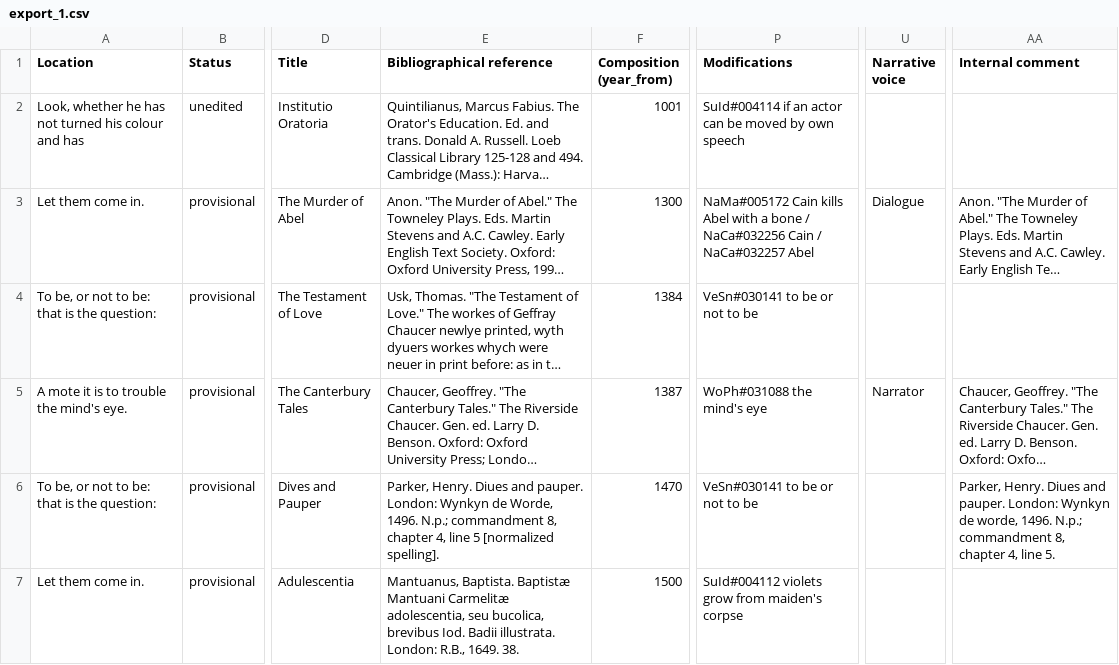
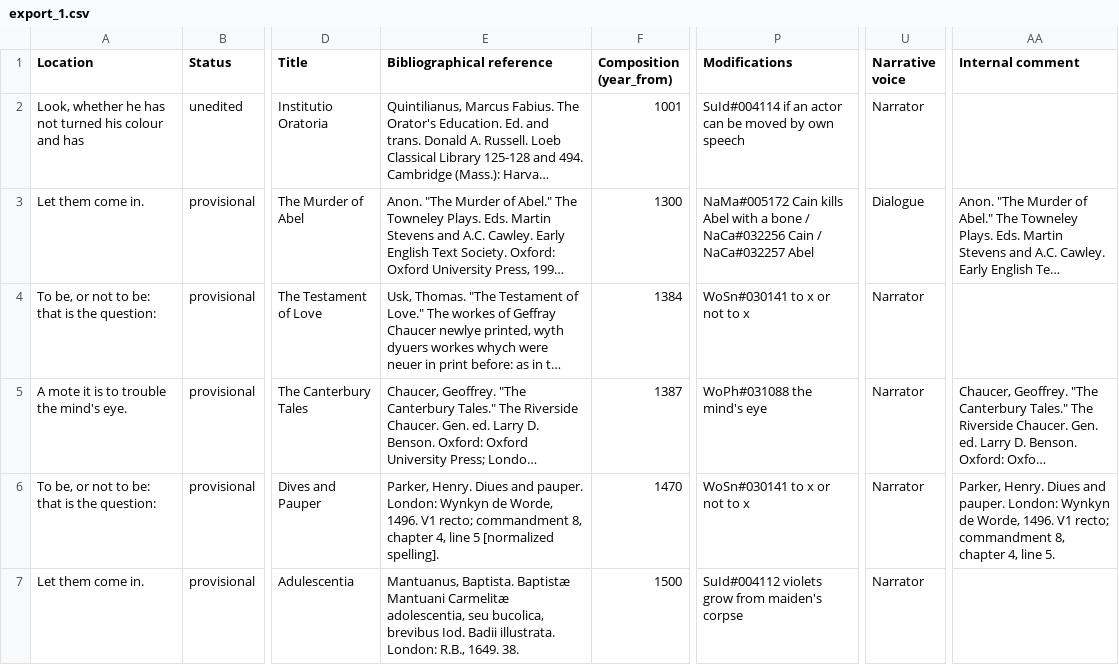
Before and after one commit to dhlab-basel/0826-wordweb-scripts, a CSV file: 01_prepare_scripts/csv/export_1.csv, drawn as a sheet; only a part is shown, gaps mark what is left out; long unchanged cells end in …; the diff covers the shown part only; the diff names each change by its address in the sheet, - before the commit and + after, or states it on an @@ line.

```diff
--- a/01_prepare_scripts/csv/export_1.csv
+++ b/01_prepare_scripts/csv/export_1.csv
-U2 (Narrative voice): (empty)
+U2 (Narrative voice): Narrator
-P4 (Modifications): VeSn#030141 to be or not to be
+P4 (Modifications): WoSn#030141 to x or not to x
-U4 (Narrative voice): (empty)
+U4 (Narrative voice): Narrator
-E6 (Bibliographical reference): …Worde, 1496. N.p.; commandment 8,…
+E6 (Bibliographical reference): …Worde, 1496. V1 recto; commandment 8,…
-P6 (Modifications): VeSn#030141 to be or not to be
+P6 (Modifications): WoSn#030141 to x or not to x
-U6:U7 (Narrative voice): (empty)
+U6:U7 (Narrative voice): Narrator
-AA6 (Internal comment): …Wynkyn de worde, 1496. N.p.; commandment 8,…
+AA6 (Internal comment): …Wynkyn de Worde, 1496. V1 recto; commandment 8,…
```
Also changed, not shown: 188 edited cells elsewhere in this file, 01_prepare_scripts/csv/export_2.csv, 01_prepare_scripts/csv/export_3.csv, 26 other files.
